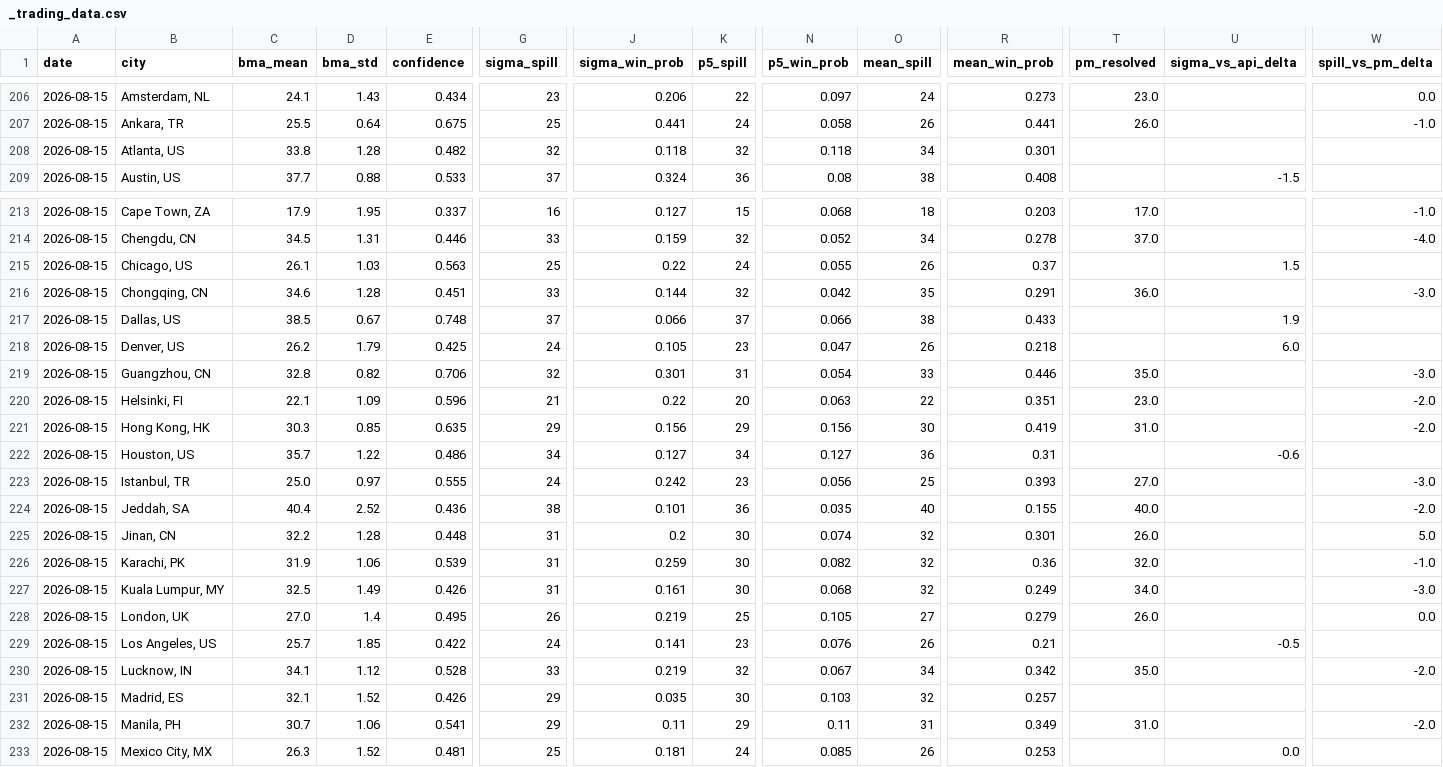
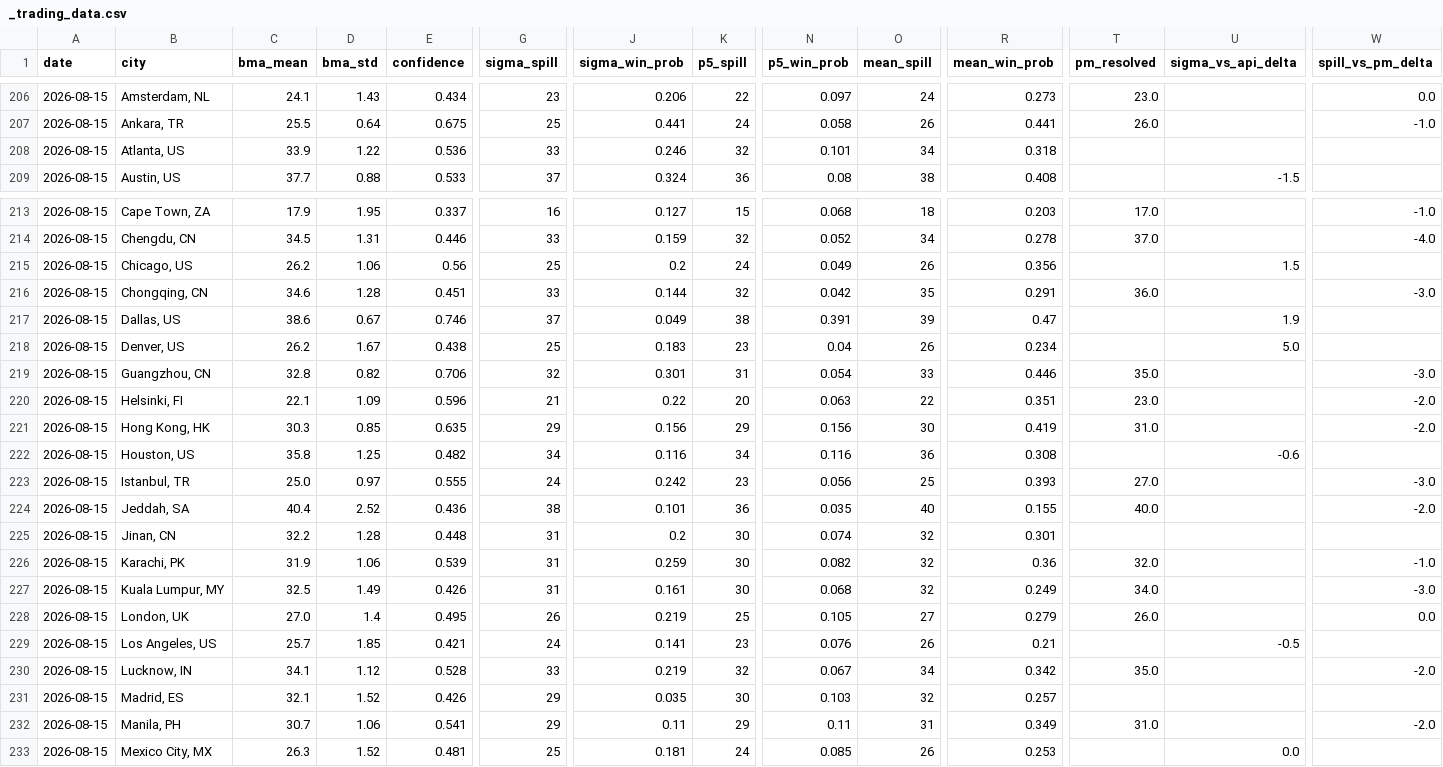
Before and after one commit to mgaaserud90-creator/weather-monitor, a CSV file: _trading_data.csv, drawn as a sheet; only a part is shown, gaps mark what is left out; the diff covers the shown part only; the diff names each change by its address in the sheet, - before the commit and + after, or states it on an @@ line.

```diff
--- a/_trading_data.csv
+++ b/_trading_data.csv
-C208 (bma_mean): 33.8
+C208 (bma_mean): 33.9
-D208 (bma_std): 1.28
+D208 (bma_std): 1.22
-E208 (confidence): 0.482
+E208 (confidence): 0.536
-G208 (sigma_spill): 32
+G208 (sigma_spill): 33
-J208 (sigma_win_prob): 0.118
+J208 (sigma_win_prob): 0.246
-N208 (p5_win_prob): 0.118
+N208 (p5_win_prob): 0.101
-R208 (mean_win_prob): 0.301
+R208 (mean_win_prob): 0.318
-C215 (bma_mean): 26.1
+C215 (bma_mean): 26.2
-D215 (bma_std): 1.03
+D215 (bma_std): 1.06
-E215 (confidence): 0.563
+E215 (confidence): 0.56
-J215 (sigma_win_prob): 0.22
+J215 (sigma_win_prob): 0.2
-N215 (p5_win_prob): 0.055
+N215 (p5_win_prob): 0.049
-R215 (mean_win_prob): 0.37
+R215 (mean_win_prob): 0.356
-C217 (bma_mean): 38.5
+C217 (bma_mean): 38.6
-E217 (confidence): 0.748
+E217 (confidence): 0.746
-J217 (sigma_win_prob): 0.066
+J217 (sigma_win_prob): 0.049
-K217 (p5_spill): 37
+K217 (p5_spill): 38
-N217 (p5_win_prob): 0.066
+N217 (p5_win_prob): 0.391
-O217 (mean_spill): 38
+O217 (mean_spill): 39
-R217 (mean_win_prob): 0.433
+R217 (mean_win_prob): 0.47
-D218 (bma_std): 1.79
+D218 (bma_std): 1.67
-E218 (confidence): 0.425
+E218 (confidence): 0.438
-G218 (sigma_spill): 24
+G218 (sigma_spill): 25
-J218 (sigma_win_prob): 0.105
+J218 (sigma_win_prob): 0.183
-N218 (p5_win_prob): 0.047
+N218 (p5_win_prob): 0.04
-R218 (mean_win_prob): 0.218
+R218 (mean_win_prob): 0.234
-U218 (sigma_vs_api_delta): 6.0
+U218 (sigma_vs_api_delta): 5.0
-C222 (bma_mean): 35.7
+C222 (bma_mean): 35.8
-D222 (bma_std): 1.22
+D222 (bma_std): 1.25
-E222 (confidence): 0.486
+E222 (confidence): 0.482
-J222 (sigma_win_prob): 0.127
+J222 (sigma_win_prob): 0.116
-N222 (p5_win_prob): 0.127
+N222 (p5_win_prob): 0.116
-R222 (mean_win_prob): 0.31
+R222 (mean_win_prob): 0.308
-T225 (pm_resolved): 26.0
+T225 (pm_resolved): (empty)
-W225 (spill_vs_pm_delta): 5.0
+W225 (spill_vs_pm_delta): (empty)
-E229 (confidence): 0.422
+E229 (confidence): 0.421
```
Also changed, not shown: 30 edited cells elsewhere in this file, _model_accuracy.csv, 7 other files.
